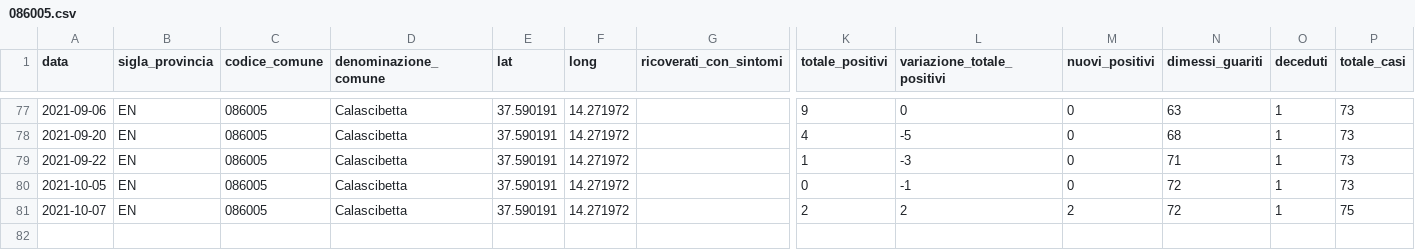
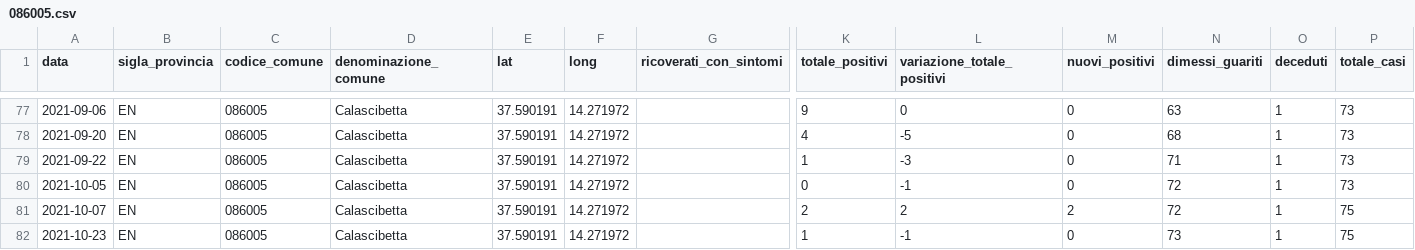
Before and after one commit to opendatasicilia/informa-covid19, a CSV file: dati/informacovid/086005/086005.csv, drawn as a sheet; only a part is shown, gaps mark what is left out; rows hold the shown columns only; the diff names each change by its address in the sheet, - before the commit and + after, or states it on an @@ line.

```diff
--- a/dati/informacovid/086005/086005.csv
+++ b/dati/informacovid/086005/086005.csv
+row 82: 2021-10-23 | EN | 086005 | Calascibetta | 37.590191 | 14.271972 |  | 1 | -1 | 0 | 73 | 1 | 75
```
Also changed, not shown: dati/informacovid/086004/086004.csv.
